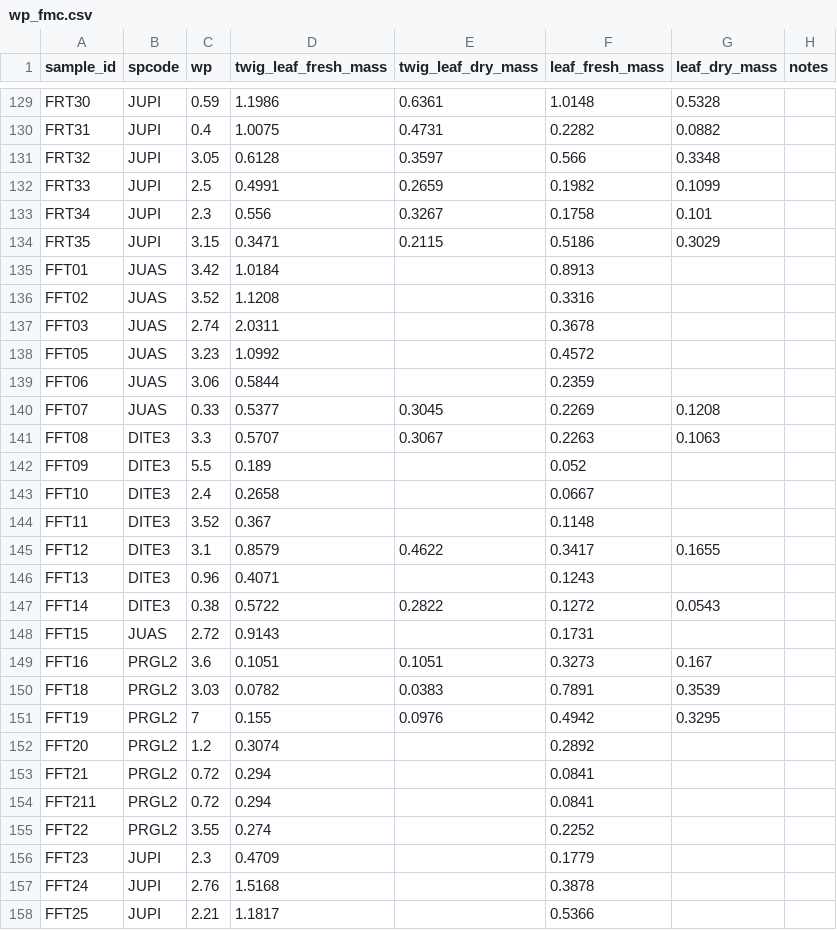
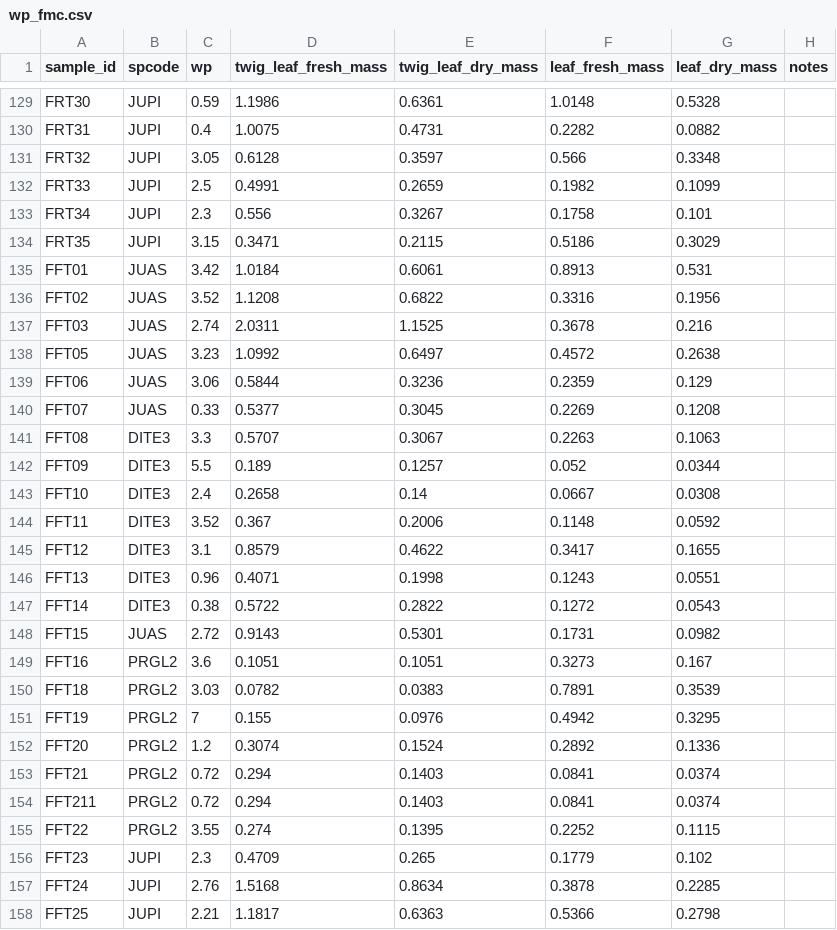
Before and after one commit to schwilklab/flam-psi, a CSV file: data/2024/wp_fmc.csv, drawn as a sheet; only a part is shown, gaps mark what is left out; the diff covers the shown part only.

Commit message:
Added fmc dry weight data from the burning date 06/19/24 and 06/20/2024

```diff
--- a/data/2024/wp_fmc.csv
+++ b/data/2024/wp_fmc.csv
@@ -134,16 +134,16 @@ FRT34,JUPI,2.3,0.556,0.3267,0.1758,0.101,
 FRT35,JUPI,3.15,0.3471,0.2115,0.5186,0.3029,
-FFT01,JUAS,3.42,1.0184,,0.8913,,
-FFT02,JUAS,3.52,1.1208,,0.3316,,
-FFT03,JUAS,2.74,2.0311,,0.3678,,
-FFT05,JUAS,3.23,1.0992,,0.4572,,
-FFT06,JUAS,3.06,0.5844,,0.2359,,
+FFT01,JUAS,3.42,1.0184,0.6061,0.8913,0.531,
+FFT02,JUAS,3.52,1.1208,0.6822,0.3316,0.1956,
+FFT03,JUAS,2.74,2.0311,1.1525,0.3678,0.216,
+FFT05,JUAS,3.23,1.0992,0.6497,0.4572,0.2638,
+FFT06,JUAS,3.06,0.5844,0.3236,0.2359,0.129,
 FFT07,JUAS,0.33,0.5377,0.3045,0.2269,0.1208,
 FFT08,DITE3,3.3,0.5707,0.3067,0.2263,0.1063,
-FFT09,DITE3,5.5,0.189,,0.052,,
-FFT10,DITE3,2.4,0.2658,,0.0667,,
-FFT11,DITE3,3.52,0.367,,0.1148,,
+FFT09,DITE3,5.5,0.189,0.1257,0.052,0.0344,
+FFT10,DITE3,2.4,0.2658,0.14,0.0667,0.0308,
+FFT11,DITE3,3.52,0.367,0.2006,0.1148,0.0592,
 FFT12,DITE3,3.1,0.8579,0.4622,0.3417,0.1655,
-FFT13,DITE3,0.96,0.4071,,0.1243,,
+FFT13,DITE3,0.96,0.4071,0.1998,0.1243,0.0551,
 FFT14,DITE3,0.38,0.5722,0.2822,0.1272,0.0543,
-FFT15,JUAS,2.72,0.9143,,0.1731,,
+FFT15,JUAS,2.72,0.9143,0.5301,0.1731,0.0982,
 FFT16,PRGL2,3.6,0.1051,0.1051,0.3273,0.167,
@@ -151,8 +151,8 @@ FFT18,PRGL2,3.03,0.0782,0.0383,0.7891,0.3539,
 FFT19,PRGL2,7,0.155,0.0976,0.4942,0.3295,
-FFT20,PRGL2,1.2,0.3074,,0.2892,,
-FFT21,PRGL2,0.72,0.294,,0.0841,,
-FFT211,PRGL2,0.72,0.294,,0.0841,,
-FFT22,PRGL2,3.55,0.274,,0.2252,,
-FFT23,JUPI,2.3,0.4709,,0.1779,,
-FFT24,JUPI,2.76,1.5168,,0.3878,,
-FFT25,JUPI,2.21,1.1817,,0.5366,,
+FFT20,PRGL2,1.2,0.3074,0.1524,0.2892,0.1336,
+FFT21,PRGL2,0.72,0.294,0.1403,0.0841,0.0374,
+FFT211,PRGL2,0.72,0.294,0.1403,0.0841,0.0374,
+FFT22,PRGL2,3.55,0.274,0.1395,0.2252,0.1115,
+FFT23,JUPI,2.3,0.4709,0.265,0.1779,0.102,
+FFT24,JUPI,2.76,1.5168,0.8634,0.3878,0.2285,
+FFT25,JUPI,2.21,1.1817,0.6363,0.5366,0.2798,
```
Also changed, not shown: 16 edited cells elsewhere in this file.
